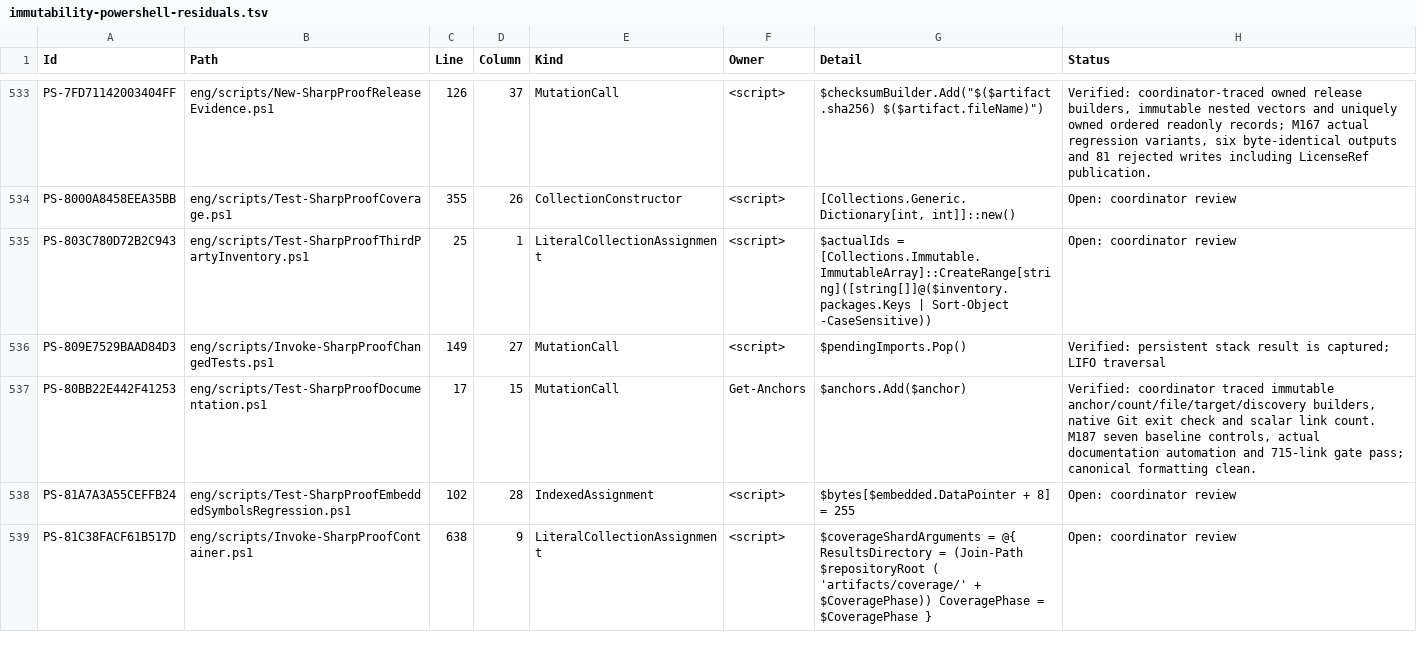
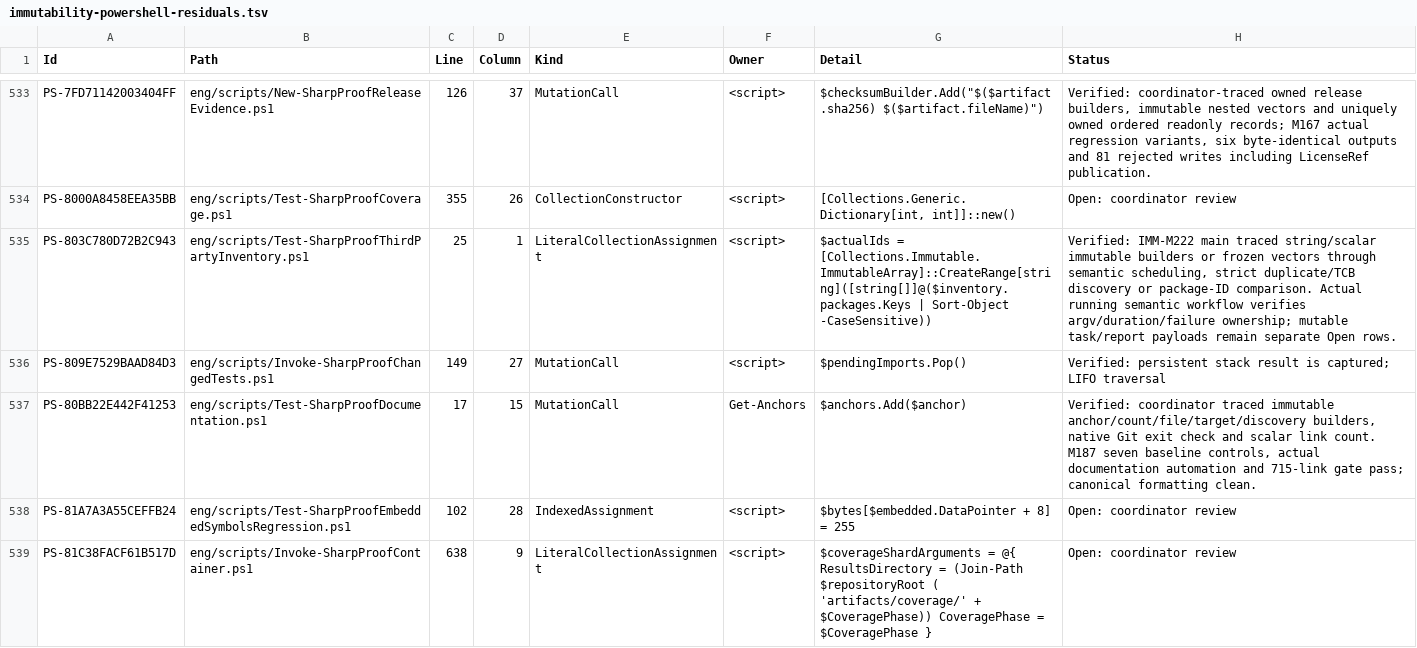
Before and after one commit to alexyorke/SharpProof, a TSV file: docs/immutability-powershell-residuals.tsv, drawn as a sheet; only a part is shown, gaps mark what is left out; the diff covers the shown part only.

Commit message:
Freeze private verifier inputs and diagnostic collectors

```diff
--- a/docs/immutability-powershell-residuals.tsv
+++ b/docs/immutability-powershell-residuals.tsv
@@ -534,3 +534,3 @@ PS-7FD71142003404FF	eng/scripts/New-SharpProofReleaseEvidence.ps1	126	37	Mutatio
 PS-8000A8458EEA35BB	eng/scripts/Test-SharpProofCoverage.ps1	355	26	CollectionConstructor	<script>	[Collections.Generic.Dictionary[int, int]]::new()	Open: coordinator review
-PS-803C780D72B2C943	eng/scripts/Test-SharpProofThirdPartyInventory.ps1	25	1	LiteralCollectionAssignment	<script>	$actualIds = [Collections.Immutable.ImmutableArray]::CreateRange[string]([string[]]@($inventory.packages.Keys | Sort-Object -CaseSensitive))	Open: coordinator review
+PS-803C780D72B2C943	eng/scripts/Test-SharpProofThirdPartyInventory.ps1	25	1	LiteralCollectionAssignment	<script>	$actualIds = [Collections.Immutable.ImmutableArray]::CreateRange[string]([string[]]@($inventory.packages.Keys | Sort-Object -CaseSensitive))	Verified: IMM-M222 main traced string/scalar immutable builders or frozen vectors through semantic scheduling, strict duplicate/TCB discovery or package-ID comparison. Actual running semantic workflow verifies argv/duration/failure ownership; mutable task/report payloads remain separate Open rows.
 PS-809E7529BAAD84D3	eng/scripts/Invoke-SharpProofChangedTests.ps1	149	27	MutationCall	<script>	$pendingImports.Pop()	Verified: persistent stack result is captured; LIFO traversal
```
Also changed, not shown: 17 edited cells elsewhere in this file, 19 other files.
